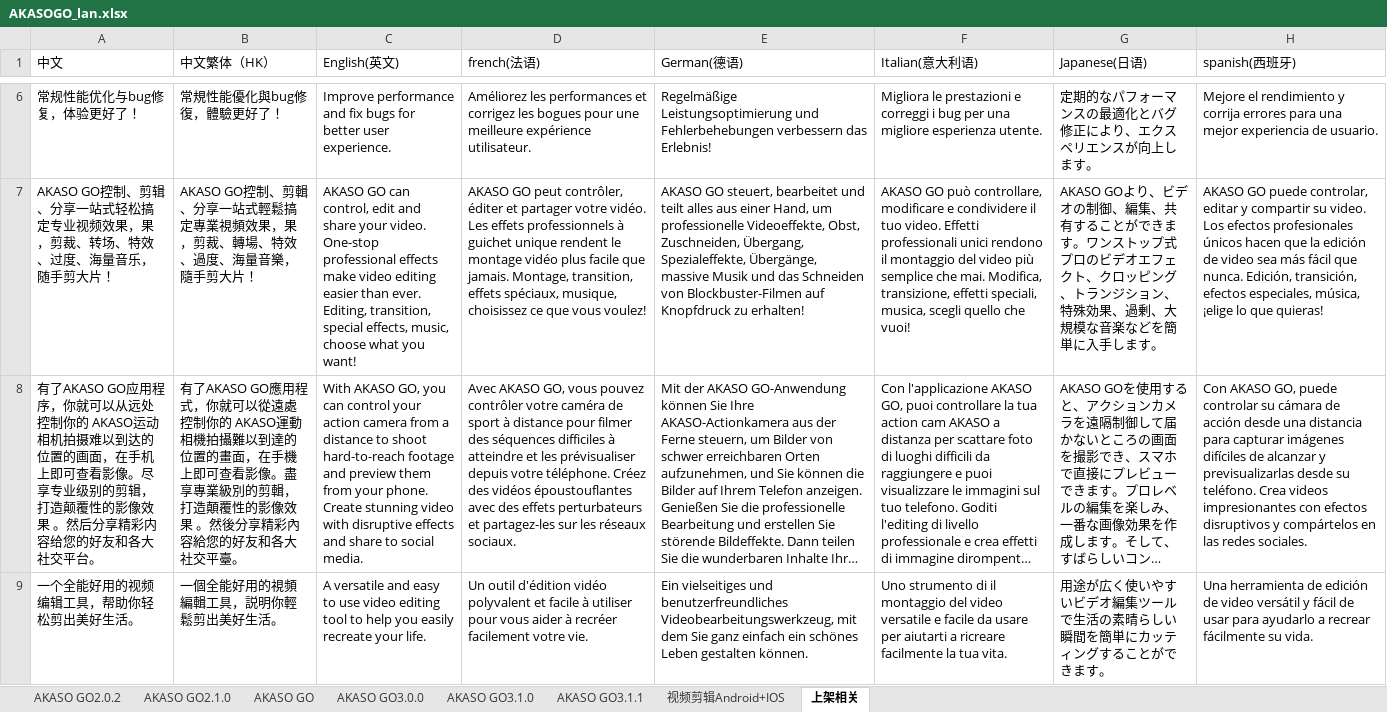
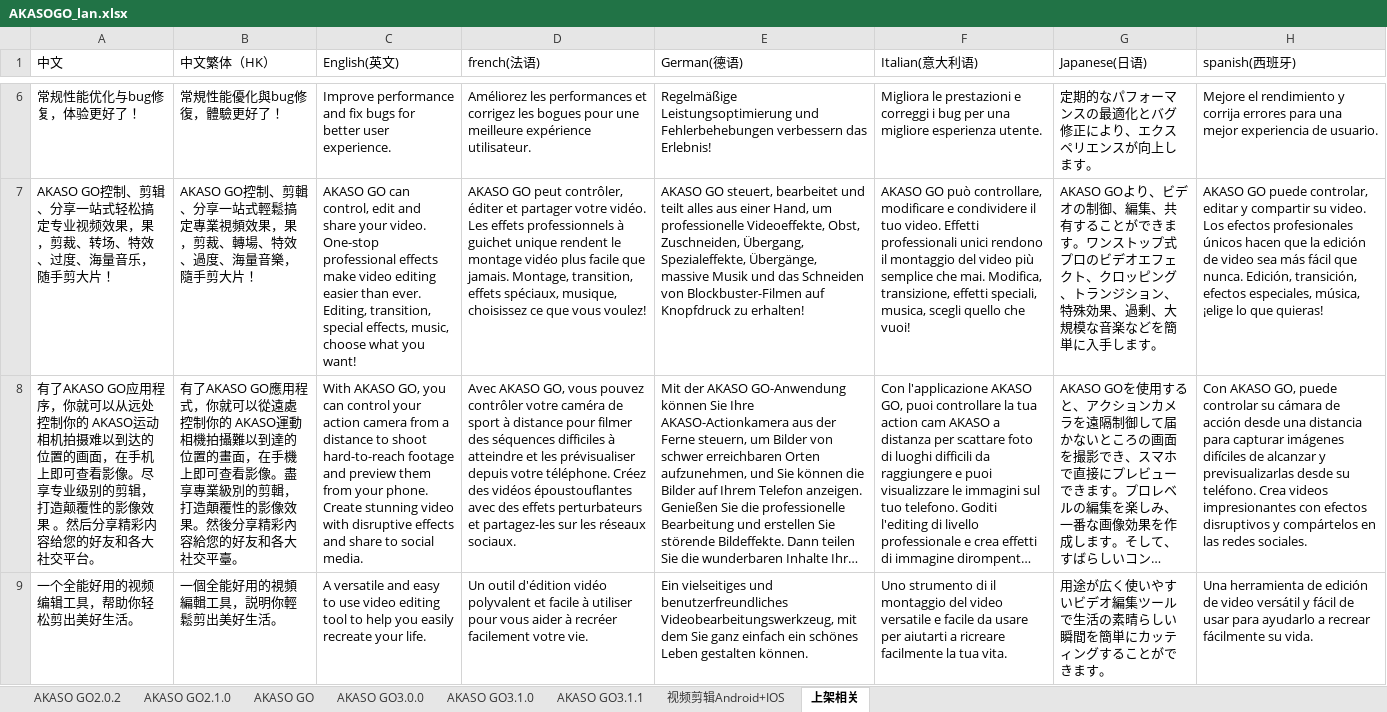
Before and after one commit to keroushe/Localizable-Language, an Excel workbook: iOS/excel2String/AKASOGO_lan.xlsx, sheet 上架相关, drawn as a sheet; only a part is shown, gaps mark what is left out; long unchanged cells end in …; values as stored, in another font and other column widths than the file's, no cell formats; the diff covers the shown part only; the diff names each change by its address in the sheet, - before the commit and + after, or states it on an @@ line.

```diff
--- a/iOS/excel2String/AKASOGO_lan.xlsx (sheet 上架相关)
+++ b/iOS/excel2String/AKASOGO_lan.xlsx (sheet 上架相关)
-B8 (中文繁体（HK）): …影像效果 。然後分…
+B8 (中文繁体（HK）): …影像效果。然後分…
```
Also changed, not shown: 5 edited cells elsewhere in this sheet, sheet AKASO GO3.0.0, sheet 视频剪辑Android+IOS, sheet AKASO GO3.1.0, sheet AKASO GO3.1.1, sheet AKASO GO, sheet AKASO GO2.0.2, 1 more sheet, cell formats, 3 other files.
